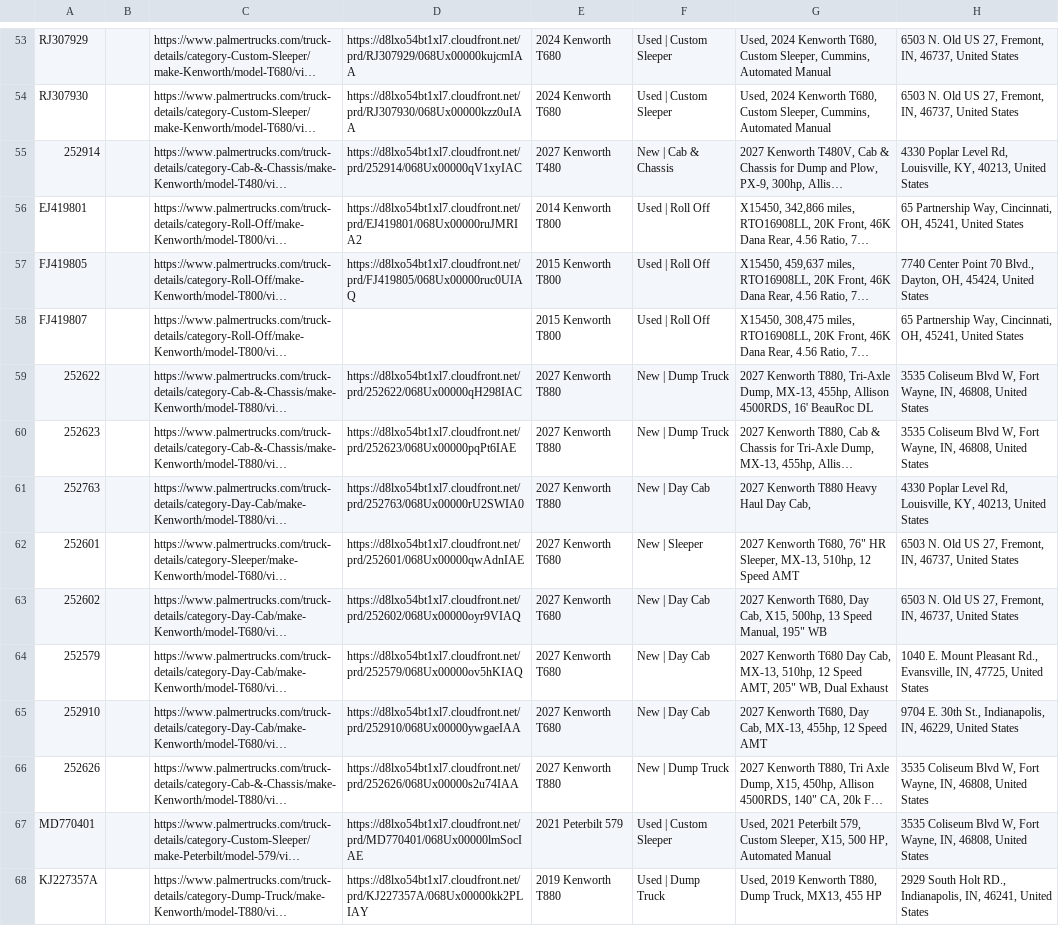
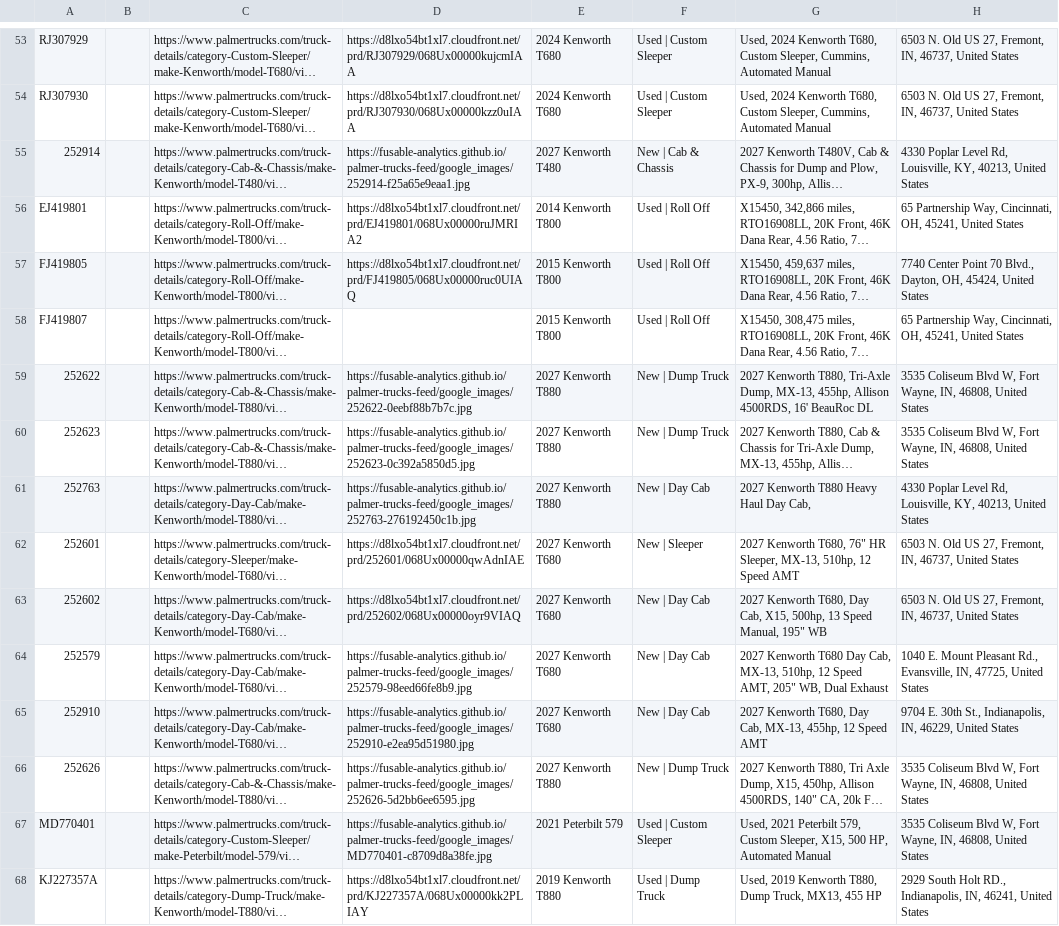
Before and after one commit to Fusable-Analytics/palmer-trucks-feed, a CSV file: google_ads_feed.csv, drawn as a sheet; only a part is shown, gaps mark what is left out; long unchanged cells end in …; the diff covers the shown part only; the diff names each change by its address in the sheet, - before the commit and + after, or states it on an @@ line.

```diff
--- a/google_ads_feed.csv
+++ b/google_ads_feed.csv
-D55: https://d8lxo54bt1xl7.cloudfront.net/prd/252914/068Ux00000qV1xyIAC
+D55: https://fusable-analytics.github.io/palmer-trucks-feed/google_images/252914-f25a65e9eaa1.jpg
-D59: https://d8lxo54bt1xl7.cloudfront.net/prd/252622/068Ux00000qH298IAC
+D59: https://fusable-analytics.github.io/palmer-trucks-feed/google_images/252622-0eebf88b7b7c.jpg
-D60: https://d8lxo54bt1xl7.cloudfront.net/prd/252623/068Ux00000pqPt6IAE
+D60: https://fusable-analytics.github.io/palmer-trucks-feed/google_images/252623-0c392a5850d5.jpg
-D61: https://d8lxo54bt1xl7.cloudfront.net/prd/252763/068Ux00000rU2SWIA0
+D61: https://fusable-analytics.github.io/palmer-trucks-feed/google_images/252763-276192450c1b.jpg
-D64: https://d8lxo54bt1xl7.cloudfront.net/prd/252579/068Ux00000ov5hKIAQ
+D64: https://fusable-analytics.github.io/palmer-trucks-feed/google_images/252579-98eed66fe8b9.jpg
-D65: https://d8lxo54bt1xl7.cloudfront.net/prd/252910/068Ux00000ywgaeIAA
+D65: https://fusable-analytics.github.io/palmer-trucks-feed/google_images/252910-e2ea95d51980.jpg
-D66: https://d8lxo54bt1xl7.cloudfront.net/prd/252626/068Ux00000s2u74IAA
+D66: https://fusable-analytics.github.io/palmer-trucks-feed/google_images/252626-5d2bb6ee6595.jpg
-D67: https://d8lxo54bt1xl7.cloudfront.net/prd/MD770401/068Ux00000lmSocIAE
+D67: https://fusable-analytics.github.io/palmer-trucks-feed/google_images/MD770401-c8709d8a38fe.jpg
```
Also changed, not shown: 46 edited cells elsewhere in this file.
